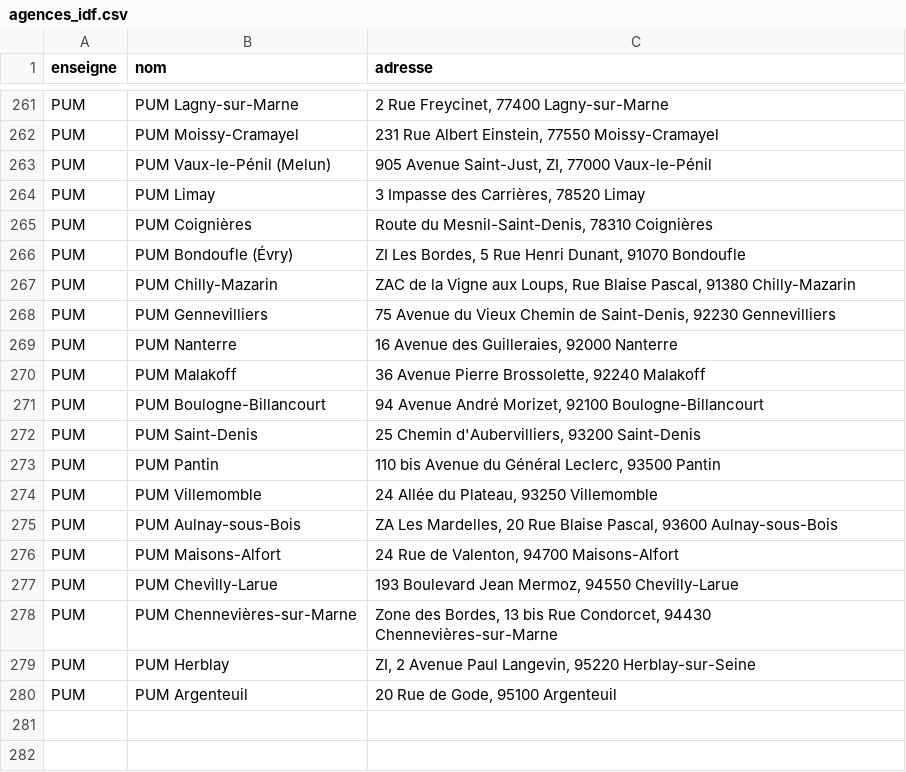
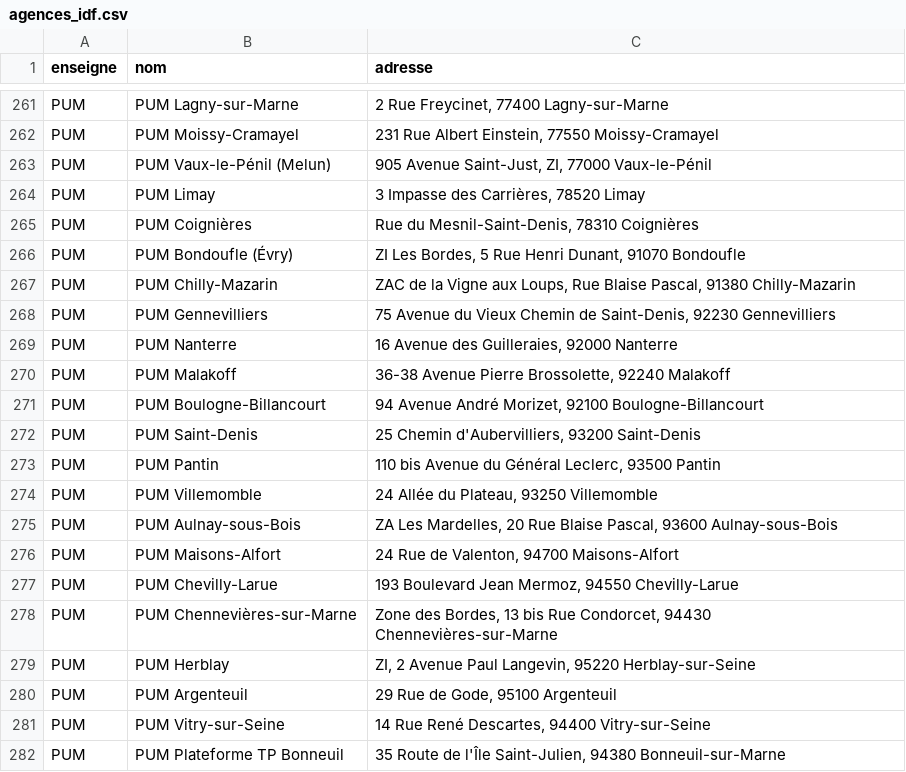
Before and after one commit to assuom93-lang/moussa-ei-android, a CSV file: app/src/main/assets/agences_idf.csv, drawn as a sheet; only a part is shown, gaps mark what is left out.

```diff
--- a/app/src/main/assets/agences_idf.csv
+++ b/app/src/main/assets/agences_idf.csv
@@ -264,3 +264,3 @@ PUM,PUM Vaux-le-Pénil (Melun),"905 Avenue Saint-Just, ZI, 77000 Vaux-le-Pénil"
 PUM,PUM Limay,"3 Impasse des Carrières, 78520 Limay"
-PUM,PUM Coignières,"Route du Mesnil-Saint-Denis, 78310 Coignières"
+PUM,PUM Coignières,"Rue du Mesnil-Saint-Denis, 78310 Coignières"
 PUM,PUM Bondoufle (Évry),"ZI Les Bordes, 5 Rue Henri Dunant, 91070 Bondoufle"
@@ -269,3 +269,3 @@ PUM,PUM Gennevilliers,"75 Avenue du Vieux Chemin de Saint-Denis, 92230 Gennevill
 PUM,PUM Nanterre,"16 Avenue des Guilleraies, 92000 Nanterre"
-PUM,PUM Malakoff,"36 Avenue Pierre Brossolette, 92240 Malakoff"
+PUM,PUM Malakoff,"36-38 Avenue Pierre Brossolette, 92240 Malakoff"
 PUM,PUM Boulogne-Billancourt,"94 Avenue André Morizet, 92100 Boulogne-Billancourt"
@@ -279,2 +279,4 @@ PUM,PUM Chennevières-sur-Marne,"Zone des Bordes, 13 bis Rue Condorcet, 94430 Ch
 PUM,PUM Herblay,"ZI, 2 Avenue Paul Langevin, 95220 Herblay-sur-Seine"
-PUM,PUM Argenteuil,"20 Rue de Gode, 95100 Argenteuil"
+PUM,PUM Argenteuil,"29 Rue de Gode, 95100 Argenteuil"
+PUM,PUM Vitry-sur-Seine,"14 Rue René Descartes, 94400 Vitry-sur-Seine"
+PUM,PUM Plateforme TP Bonneuil,"35 Route de l'Île Saint-Julien, 94380 Bonneuil-sur-Marne"
```
